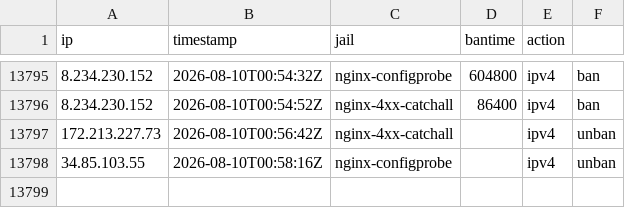
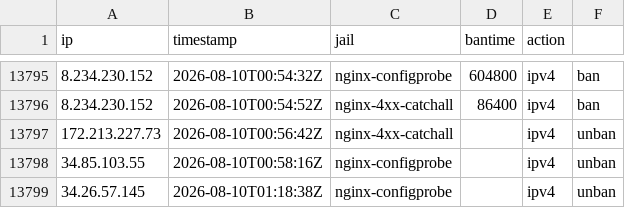
Before and after one commit to perrins-p/EDL, a CSV file: tarpit-log.csv, drawn as a sheet; only a part is shown, gaps mark what is left out.

Commit message:
unban 34.26.57.145 (nginx-configprobe)

```diff
--- a/tarpit-log.csv
+++ b/tarpit-log.csv
@@ -13798 +13798,2 @@ ip,timestamp,jail,bantime,action
 34.85.103.55,2026-08-10T00:58:16Z,nginx-configprobe,,ipv4,unban
+34.26.57.145,2026-08-10T01:18:38Z,nginx-configprobe,,ipv4,unban
```
